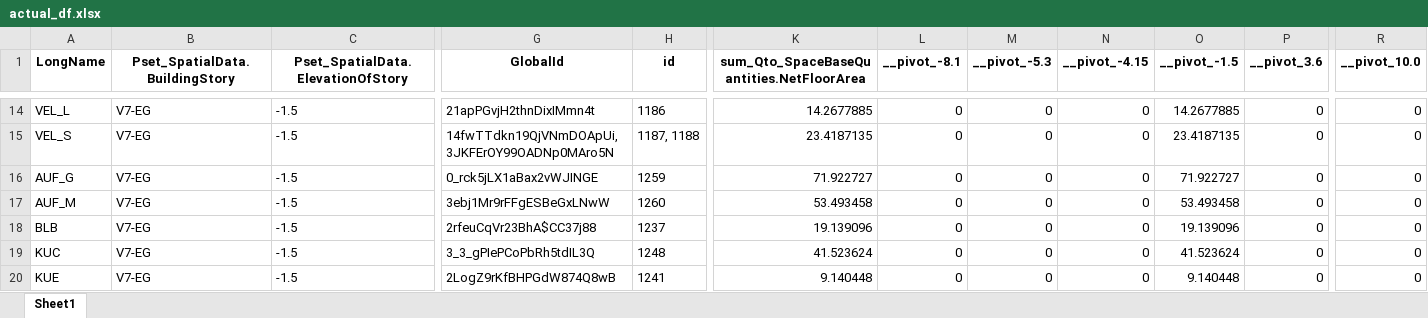
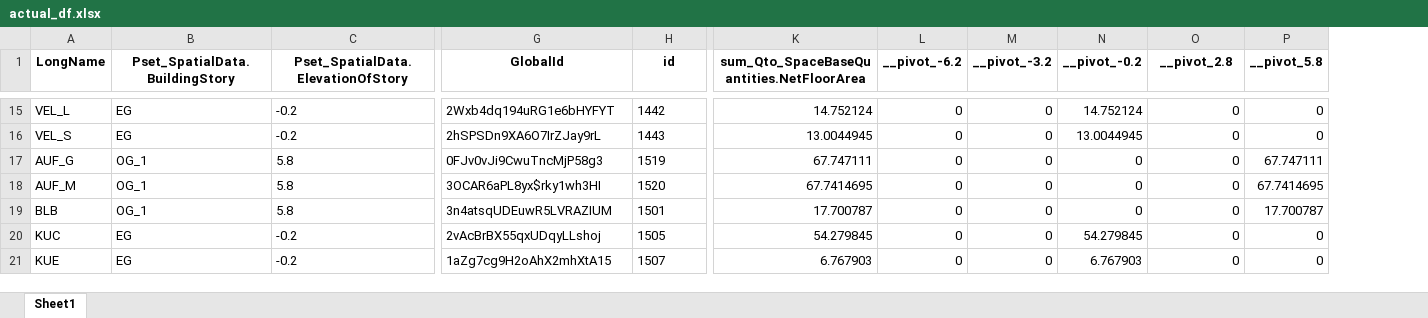
Before and after one commit to simondilhas/qto_buccaneer, an Excel workbook: actual_df.xlsx, sheet Sheet1, drawn as a sheet; only a part is shown, gaps mark what is left out; values as stored, in another font and other column widths than the file's, no borders; removed rows and columns are numbered as before the commit, all else as after; the diff covers the shown part only; the diff names each change by its address in the sheet, - before the commit and + after, or states it on an @@ line.

```diff
--- a/actual_df.xlsx (sheet Sheet1)
+++ b/actual_df.xlsx (sheet Sheet1)
+column N (__pivot_-0.2), rows 15-21: 14.752124 | 13.0044945 | 0 | 0 | 0 | 54.279845 | 6.767903
-column O (__pivot_-1.5), rows 14-20: 14.2677885 | 23.4187135 | 71.922727 | 53.493458 | 19.139096 | 41.523624 | 9.140448
-column R (__pivot_10.0), rows 14-20: all 0
-L1: __pivot_-8.1
+L1: __pivot_-6.2
-M1: __pivot_-5.3
+M1: __pivot_-3.2
-O1: __pivot_-4.15
+O1: __pivot_2.8
-P1: __pivot_3.6
+P1: __pivot_5.8
-B15:B16 (Pset_SpatialData.BuildingStory): V7-EG
+B15:B16 (Pset_SpatialData.BuildingStory): EG
-C15:C16: -1.5
+C15:C16: -0.2
-G15 (GlobalId): 21apPGvjH2thnDixIMmn4t
+G15 (GlobalId): 2Wxb4dq194uRG1e6bHYFYT
-H15 (id): 1186
+H15 (id): 1442
-K15: 14.2677885
+K15: 14.752124
-G16 (GlobalId): 14fwTTdkn19QjVNmDOApUi, 3JKFErOY99OADNp0MAro5N
+G16 (GlobalId): 2hSPSDn9XA6O7IrZJay9rL
-H16 (id): 1187, 1188
+H16 (id): 1443
-K16: 23.4187135
+K16: 13.0044945
-B17:B19 (Pset_SpatialData.BuildingStory): V7-EG
+B17:B19 (Pset_SpatialData.BuildingStory): OG_1
-C17:C19: -1.5
+C17:C19: 5.8
-G17 (GlobalId): 0_rck5jLX1aBax2vWJINGE
+G17 (GlobalId): 0FJv0vJi9CwuTncMjP58g3
-H17 (id): 1259
+H17 (id): 1519
-K17: 71.922727
+K17: 67.747111
-P17 (__pivot_5.8): 0
+P17 (__pivot_5.8): 67.747111
-G18 (GlobalId): 3ebj1Mr9rFFgESBeGxLNwW
+G18 (GlobalId): 3OCAR6aPL8yx$rky1wh3HI
-H18 (id): 1260
+H18 (id): 1520
-K18: 53.493458
+K18: 67.7414695
-P18 (__pivot_5.8): 0
+P18 (__pivot_5.8): 67.7414695
-G19 (GlobalId): 2rfeuCqVr23BhA$CC37j88
+G19 (GlobalId): 3n4atsqUDEuwR5LVRAZIUM
-H19 (id): 1237
+H19 (id): 1501
-K19: 19.139096
+K19: 17.700787
-P19 (__pivot_5.8): 0
+P19 (__pivot_5.8): 17.700787
-B20:B21 (Pset_SpatialData.BuildingStory): V7-EG
+B20:B21 (Pset_SpatialData.BuildingStory): EG
-C20:C21: -1.5
+C20:C21: -0.2
-G20 (GlobalId): 3_3_gPIePCoPbRh5tdIL3Q
+G20 (GlobalId): 2vAcBrBX55qxUDqyLLshoj
-H20 (id): 1248
+H20 (id): 1505
-K20: 41.523624
+K20: 54.279845
-G21 (GlobalId): 2LogZ9rKfBHPGdW874Q8wB
+G21 (GlobalId): 1aZg7cg9H2oAhX2mhXtA15
-H21 (id): 1241
+H21 (id): 1507
-K21: 9.140448
+K21: 6.767903
```
Also changed, not shown: 9 added rows, 7 removed rows and 278 edited cells elsewhere in this sheet, actual_df_filtered.xlsx, df_for_aggregation.xlsx, 9 other files.
